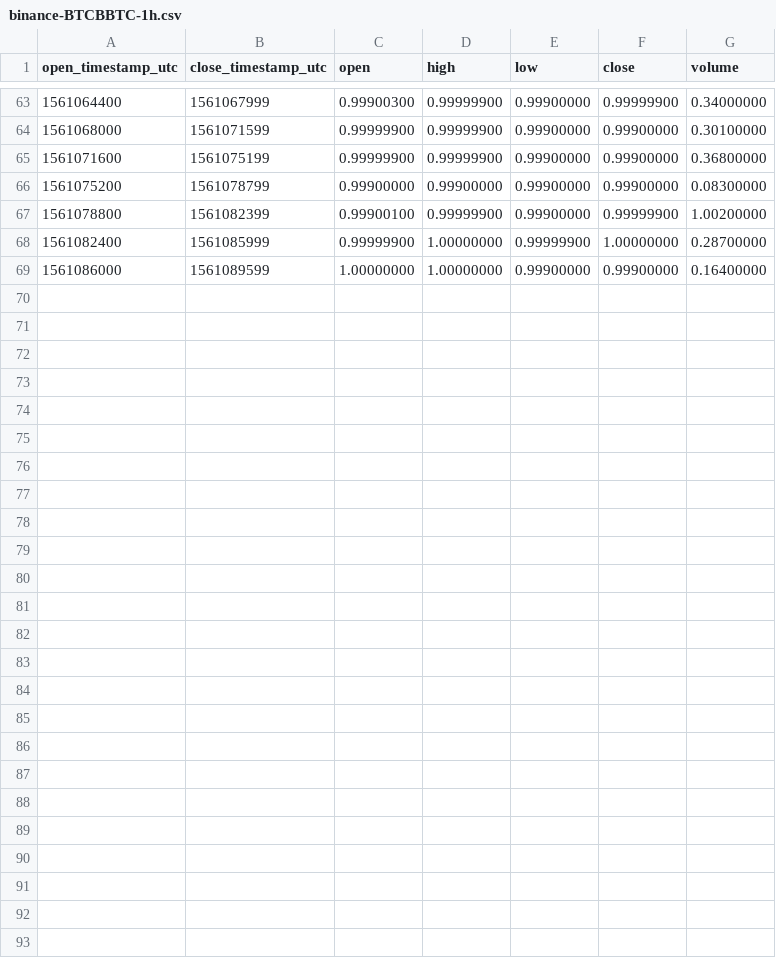
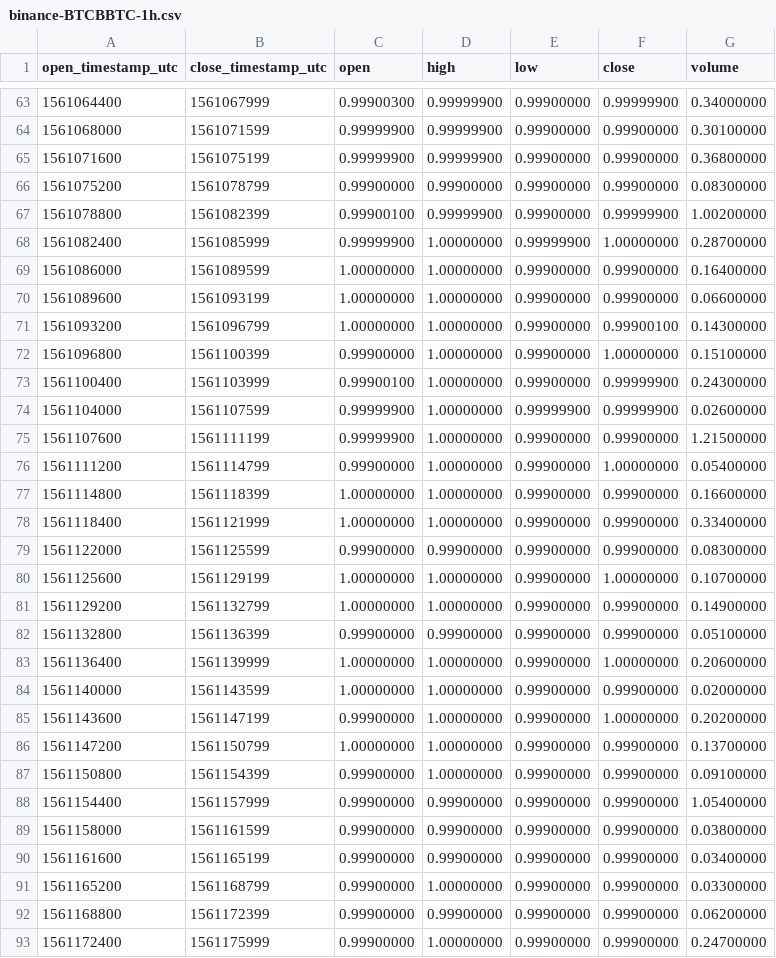
Before and after one commit to cryptobigbro/binance-BTCBBTC, a CSV file: binance-BTCBBTC-1h.csv, drawn as a sheet; only a part is shown, gaps mark what is left out.

Commit message:
Update OHLCV data.

```diff
--- a/binance-BTCBBTC-1h.csv
+++ b/binance-BTCBBTC-1h.csv
@@ -69 +69,25 @@ open_timestamp_utc,close_timestamp_utc,open,high,low,close,volume
 1561086000,1561089599,1.00000000,1.00000000,0.99900000,0.99900000,0.16400000
+1561089600,1561093199,1.00000000,1.00000000,0.99900000,0.99900000,0.06600000
+1561093200,1561096799,1.00000000,1.00000000,0.99900000,0.99900100,0.14300000
+1561096800,1561100399,0.99900000,1.00000000,0.99900000,1.00000000,0.15100000
+1561100400,1561103999,0.99900100,1.00000000,0.99900000,0.99999900,0.24300000
+1561104000,1561107599,0.99999900,1.00000000,0.99999900,0.99999900,0.02600000
+1561107600,1561111199,0.99999900,1.00000000,0.99900000,0.99900000,1.21500000
+1561111200,1561114799,0.99900000,1.00000000,0.99900000,1.00000000,0.05400000
+1561114800,1561118399,1.00000000,1.00000000,0.99900000,0.99900000,0.16600000
+1561118400,1561121999,1.00000000,1.00000000,0.99900000,0.99900000,0.33400000
+1561122000,1561125599,0.99900000,0.99900000,0.99900000,0.99900000,0.08300000
+1561125600,1561129199,1.00000000,1.00000000,0.99900000,1.00000000,0.10700000
+1561129200,1561132799,1.00000000,1.00000000,0.99900000,0.99900000,0.14900000
+1561132800,1561136399,0.99900000,0.99900000,0.99900000,0.99900000,0.05100000
+1561136400,1561139999,1.00000000,1.00000000,0.99900000,1.00000000,0.20600000
+1561140000,1561143599,1.00000000,1.00000000,0.99900000,0.99900000,0.02000000
+1561143600,1561147199,0.99900000,1.00000000,0.99900000,1.00000000,0.20200000
+1561147200,1561150799,1.00000000,1.00000000,0.99900000,0.99900000,0.13700000
+1561150800,1561154399,0.99900000,1.00000000,0.99900000,0.99900000,0.09100000
+1561154400,1561157999,0.99900000,0.99900000,0.99900000,0.99900000,1.05400000
+1561158000,1561161599,0.99900000,0.99900000,0.99900000,0.99900000,0.03800000
+1561161600,1561165199,0.99900000,0.99900000,0.99900000,0.99900000,0.03400000
+1561165200,1561168799,0.99900000,1.00000000,0.99900000,0.99900000,0.03300000
+1561168800,1561172399,0.99900000,0.99900000,0.99900000,0.99900000,0.06200000
+1561172400,1561175999,0.99900000,1.00000000,0.99900000,0.99900000,0.24700000
```
Also changed, not shown: binance-BTCBBTC-1d.csv, 1 other file.
